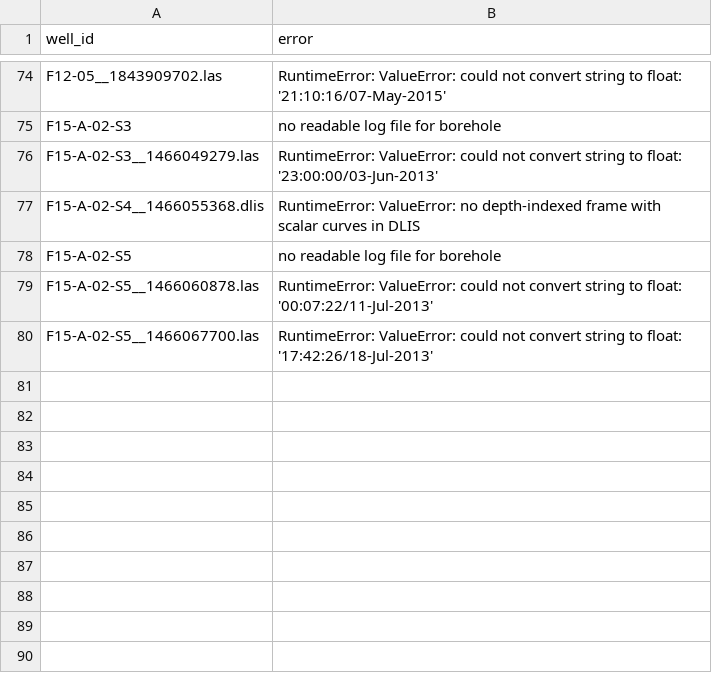
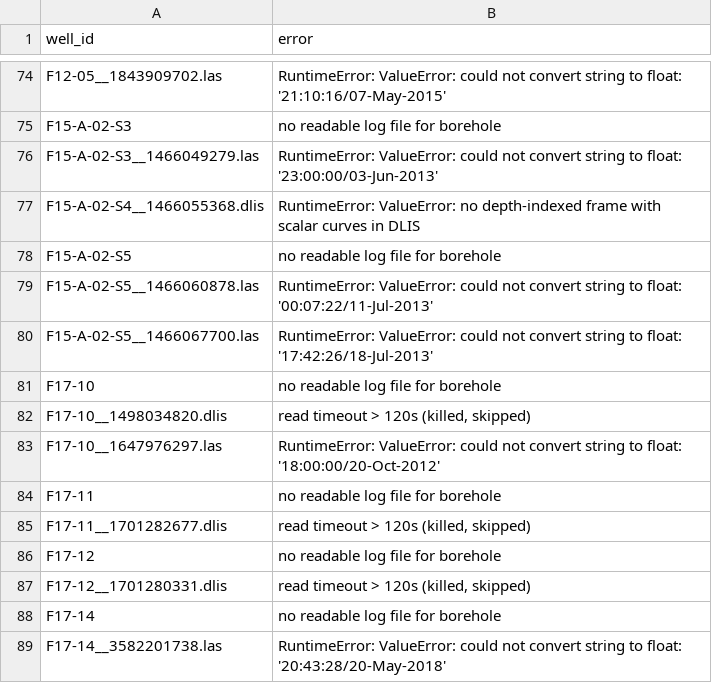
Before and after one commit to Ammar12Falah/LithoGPT-2, a CSV file: reports/nlog_failures.csv, drawn as a sheet; only a part is shown, gaps mark what is left out; the diff names each change by its address in the sheet, - before the commit and + after, or states it on an @@ line.

```diff
--- a/reports/nlog_failures.csv
+++ b/reports/nlog_failures.csv
+row 81: F17-10 | no readable log file for borehole
+row 82: F17-10__1498034820.dlis | read timeout > 120s (killed, skipped)
+row 83: F17-10__1647976297.las | RuntimeError: ValueError: could not convert string to float: '18:00:00/20-Oct-2012'
+row 84: F17-11 | no readable log file for borehole
+row 85: F17-11__1701282677.dlis | read timeout > 120s (killed, skipped)
+row 86: F17-12 | no readable log file for borehole
+row 87: F17-12__1701280331.dlis | read timeout > 120s (killed, skipped)
+row 88: F17-14 | no readable log file for borehole
+row 89: F17-14__3582201738.las | RuntimeError: ValueError: could not convert string to float: '20:43:28/20-May-2018'
```
Also changed, not shown: reports/nlog_coverage.csv, reports/nlog_unmapped_mnemonics.csv, 1 other file.
